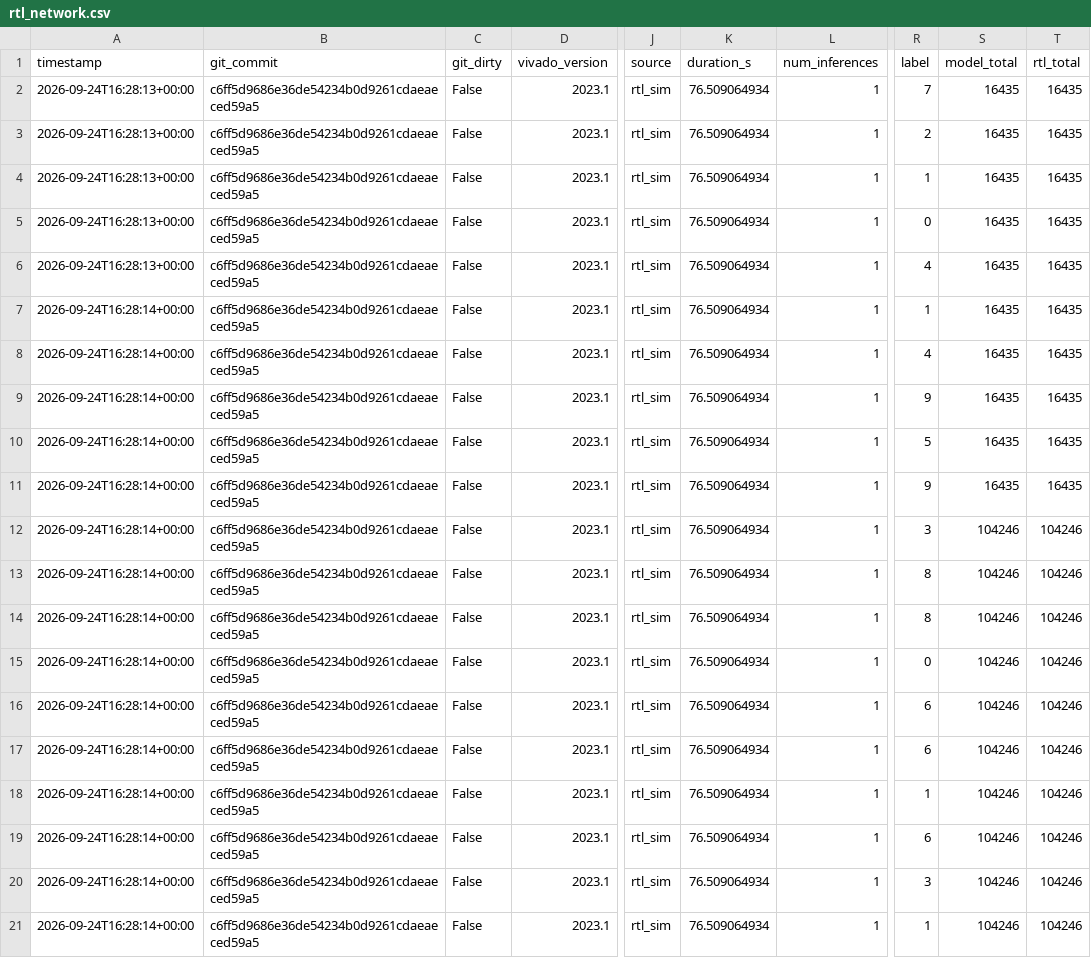
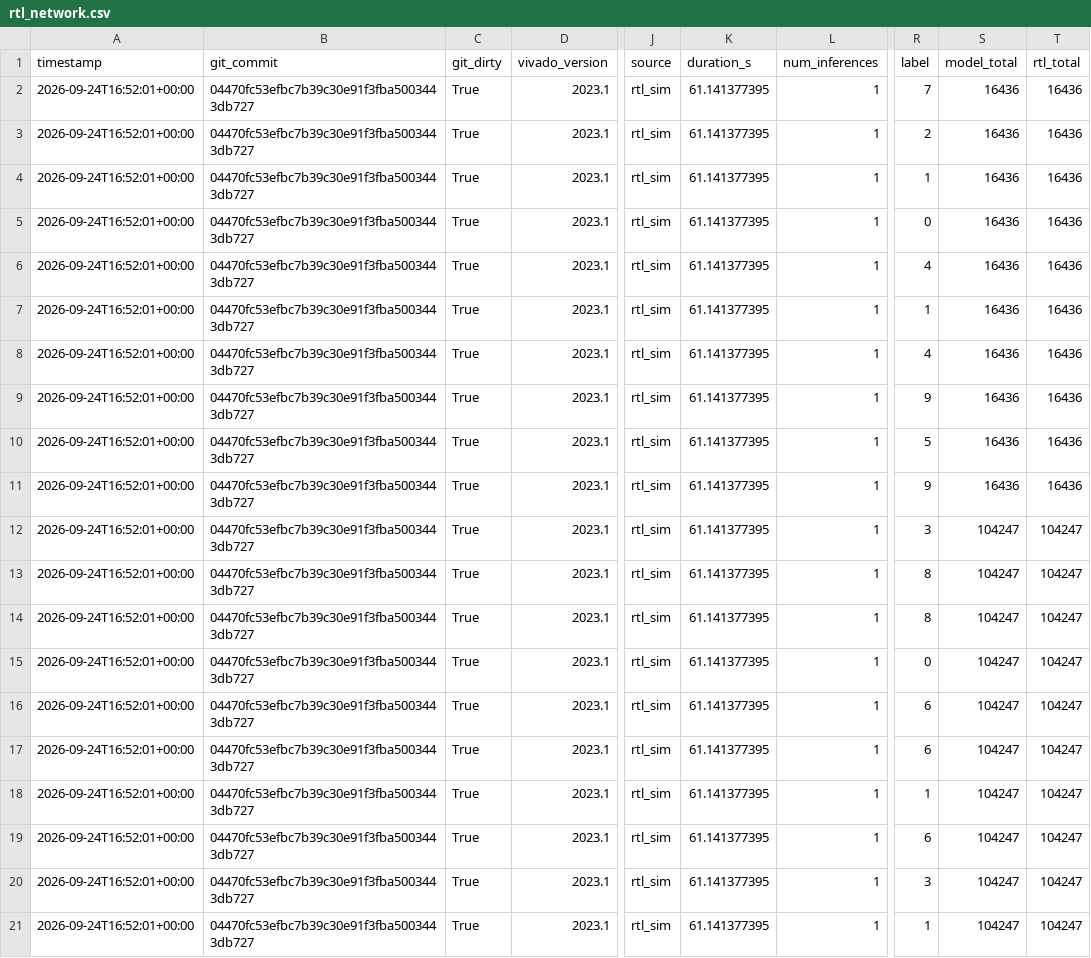
Before and after one commit to ShashankT-ECE/cnn-accelerator, a CSV file: v2/results/rtl_network.csv, drawn as a sheet; only a part is shown, gaps mark what is left out; the diff names each change by its address in the sheet, - before the commit and + after, or states it on an @@ line.

```diff
--- a/v2/results/rtl_network.csv
+++ b/v2/results/rtl_network.csv
-A2:A6 (timestamp): 2026-09-24T16:28:13+00:00
+A2:A6 (timestamp): 2026-09-24T16:52:01+00:00
-B2:B21 (git_commit): c6ff5d9686e36de54234b0d9261cdaeaeced59a5
+B2:B21 (git_commit): 04470fc53efbc7b39c30e91f3fba5003443db727
-C2:C21 (git_dirty): False
+C2:C21 (git_dirty): True
-K2:K21 (duration_s): 76.509064934
+K2:K21 (duration_s): 61.141377395
-S2:S11 (model_total): 16435
+S2:S11 (model_total): 16436
-T2:T11 (rtl_total): 16435
+T2:T11 (rtl_total): 16436
-A7:A21 (timestamp): 2026-09-24T16:28:14+00:00
+A7:A21 (timestamp): 2026-09-24T16:52:01+00:00
-S12:S21 (model_total): 104246
+S12:S21 (model_total): 104247
-T12:T21 (rtl_total): 104246
+T12:T21 (rtl_total): 104247
```
Also changed, not shown: v2/results/rtl_checker.csv, v2/results/rtl_cycles.csv, 11 other files.
